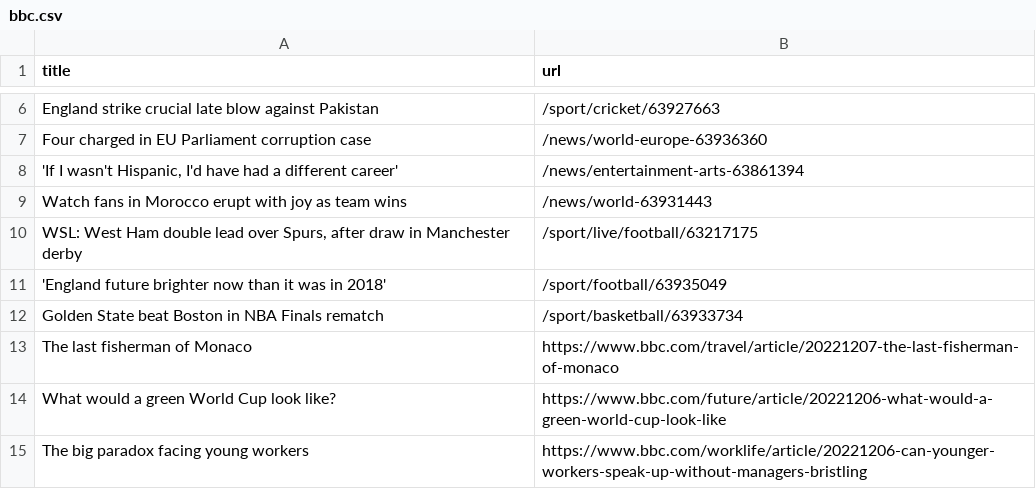
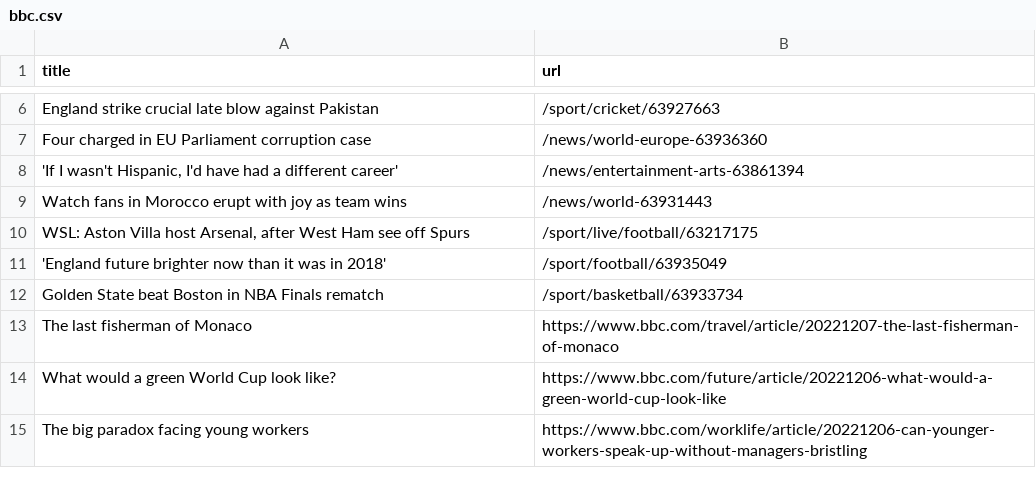
Before and after one commit to cpohkwan/automatic-scraper-bbc, a CSV file: bbc.csv, drawn as a sheet; only a part is shown, gaps mark what is left out.

```diff
--- a/bbc.csv
+++ b/bbc.csv
@@ -9,3 +9,3 @@ Four charged in EU Parliament corruption case,/news/world-europe-63936360
 Watch fans in Morocco erupt with joy as team wins,/news/world-63931443
-"WSL: West Ham double lead over Spurs, after draw in Manchester derby",/sport/live/football/63217175
+"WSL: Aston Villa host Arsenal, after West Ham see off Spurs",/sport/live/football/63217175
 'England future brighter now than it was in 2018',/sport/football/63935049
```
